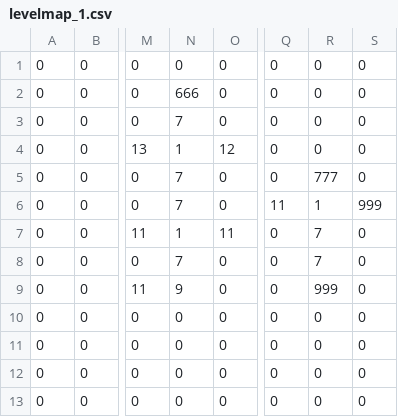
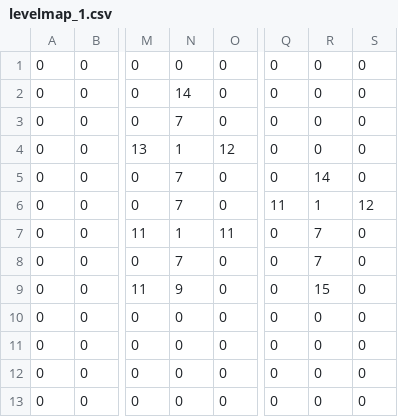
Before and after one commit to micr0punk/Forest_Evil_spirits_Russian_rock, a CSV file: levelmaps/levelmap_1.csv, drawn as a sheet; only a part is shown, gaps mark what is left out; the diff names each change by its address in the sheet, - before the commit and + after, or states it on an @@ line.

```diff
--- a/levelmaps/levelmap_1.csv
+++ b/levelmaps/levelmap_1.csv
-N2: 666
+N2: 14
-R5: 777
+R5: 14
-S6: 999
+S6: 12
-R9: 999
+R9: 15
```
Also changed, not shown: 14 other files.
